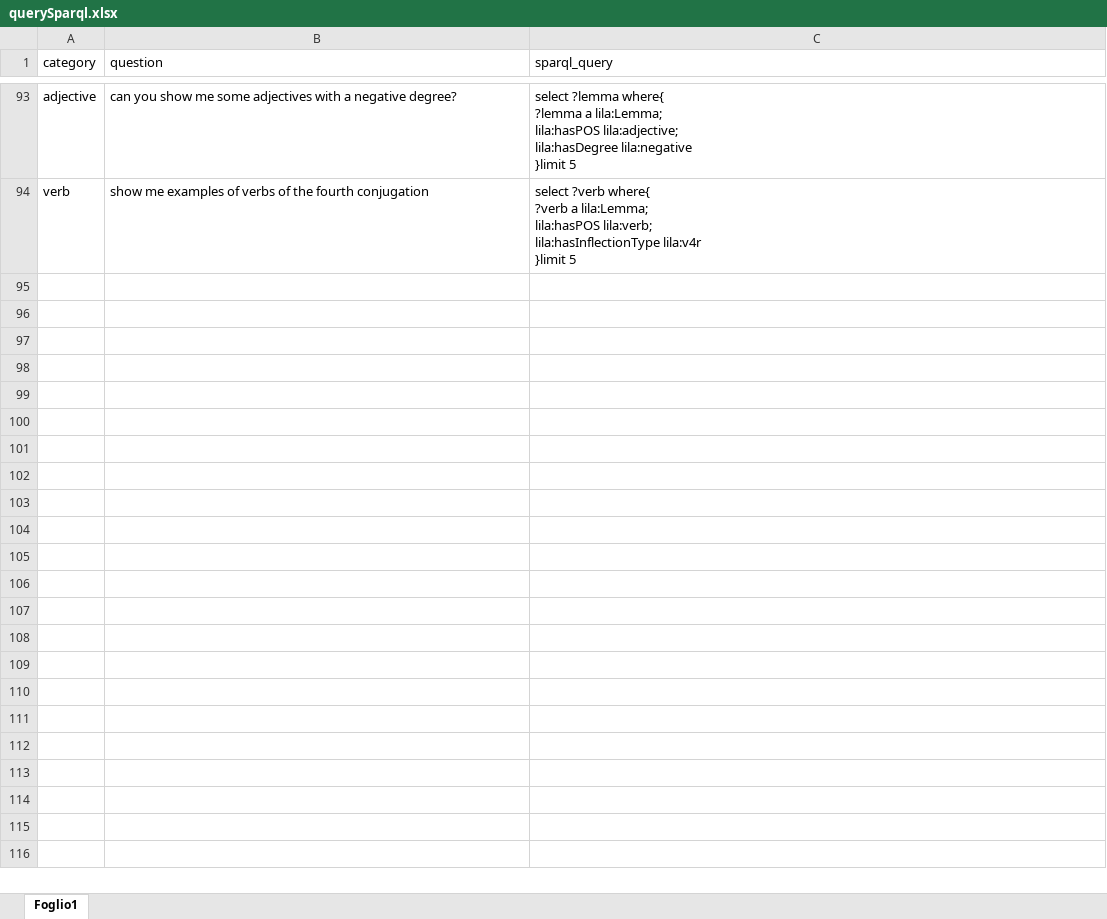
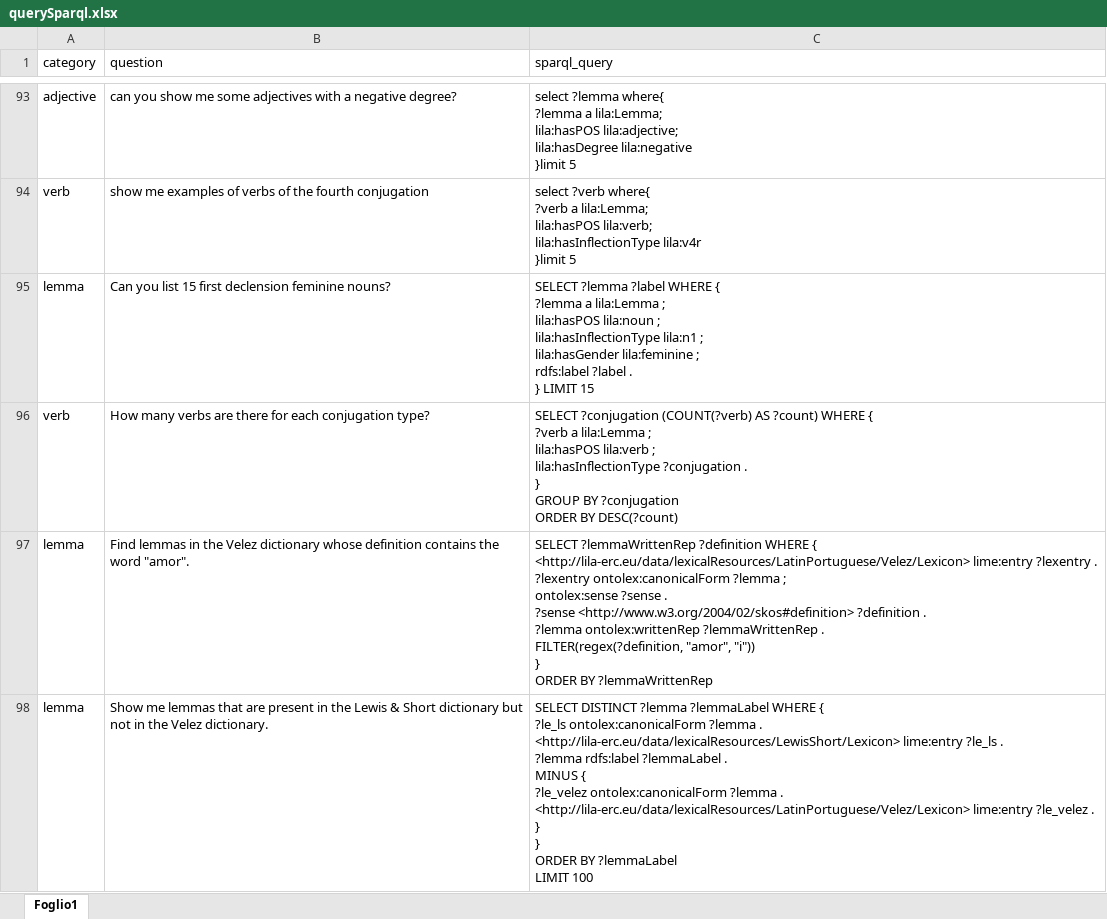
Before and after one commit to lorenzofilitti/SparqlAgent, an Excel workbook: querySparql.xlsx, sheet Foglio1, drawn as a sheet; only a part is shown, gaps mark what is left out; values as stored, in another font and other column widths than the file's, no borders; ↵ is a line break in a cell; the diff covers the shown part only; the diff names each change by its address in the sheet, - before the commit and + after, or states it on an @@ line.

```diff
--- a/querySparql.xlsx (sheet Foglio1)
+++ b/querySparql.xlsx (sheet Foglio1)
+row 95: lemma | Can you list 15 first declension feminine nouns? | SELECT ?lemma ?label WHERE { ↵ ?lemma a lila:Lemma ; ↵ lila:hasPOS lila:noun ; ↵ lila:hasInflectionType lila:n1 ; ↵ lila:hasGender lila:feminine ; ↵ rdfs:label ?label . ↵ } LIMIT 15
+row 96: verb | How many verbs are there for each conjugation type? | SELECT ?conjugation (COUNT(?verb) AS ?count) WHERE { ↵ ?verb a lila:Lemma ; ↵ lila:hasPOS lila:verb ; ↵ lila:hasInflectionType ?conjugation . ↵ } ↵ GROUP BY ?conjugation ↵ ORDER BY DESC(?count)
+row 97: lemma | Find lemmas in the Velez dictionary whose definition contains the word "amor". | SELECT ?lemmaWrittenRep ?definition WHERE { ↵ <http://lila-erc.eu/data/lexicalResources/LatinPortuguese/Velez/Lexicon> lime:entry ?lexentry . ↵ ?lexentry ontolex:canonicalForm ?lemma ; ↵ ontolex:sense ?sense . ↵ ?sense <http://www.w3.org/2004/02/skos#definition> ?definition . ↵ ?lemma ontolex:writtenRep ?lemmaWrittenRep . ↵ FILTER(regex(?definition, "amor", "i")) ↵ } ↵ ORDER BY ?lemmaWrittenRep
+row 98: lemma | Show me lemmas that are present in the Lewis & Short dictionary but not in the Velez dictionary. | SELECT DISTINCT ?lemma ?lemmaLabel WHERE { ↵ ?le_ls ontolex:canonicalForm ?lemma . ↵ <http://lila-erc.eu/data/lexicalResources/LewisShort/Lexicon> lime:entry ?le_ls . ↵ ?lemma rdfs:label ?lemmaLabel . ↵ MINUS { ↵ ?le_velez ontolex:canonicalForm ?lemma . ↵ <http://lila-erc.eu/data/lexicalResources/LatinPortuguese/Velez/Lexicon> lime:entry ?le_velez . ↵ } ↵ } ↵ ORDER BY ?lemmaLabel ↵ LIMIT 100
```
Also changed, not shown: 12 added rows elsewhere in this sheet, 14 other files.
